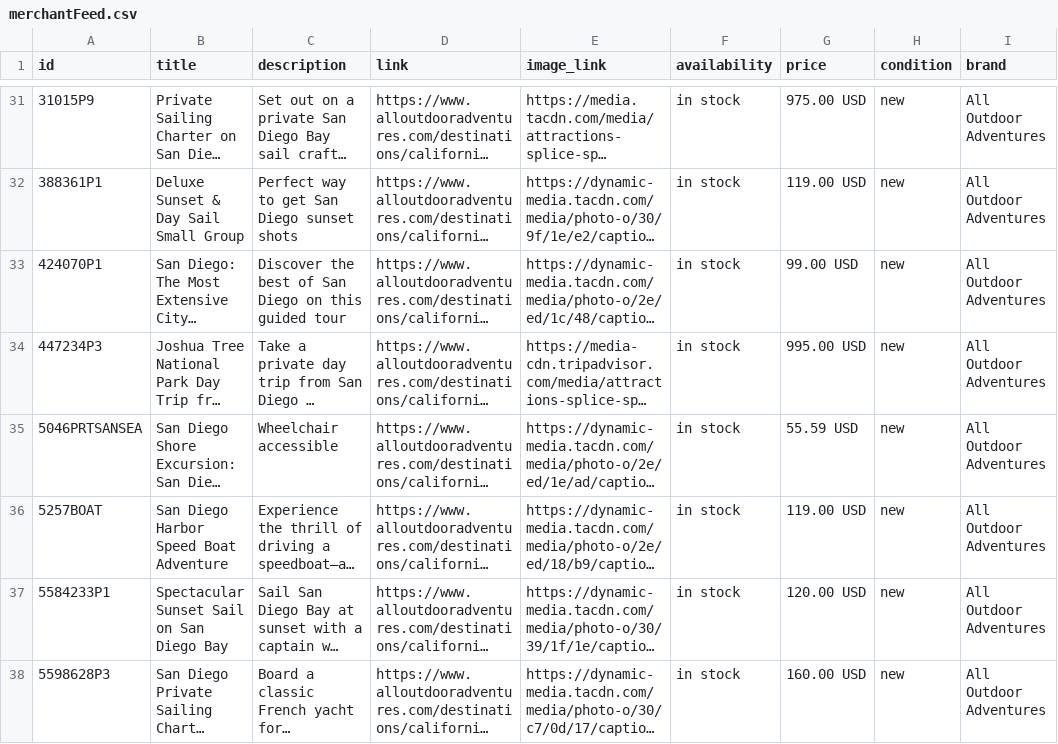
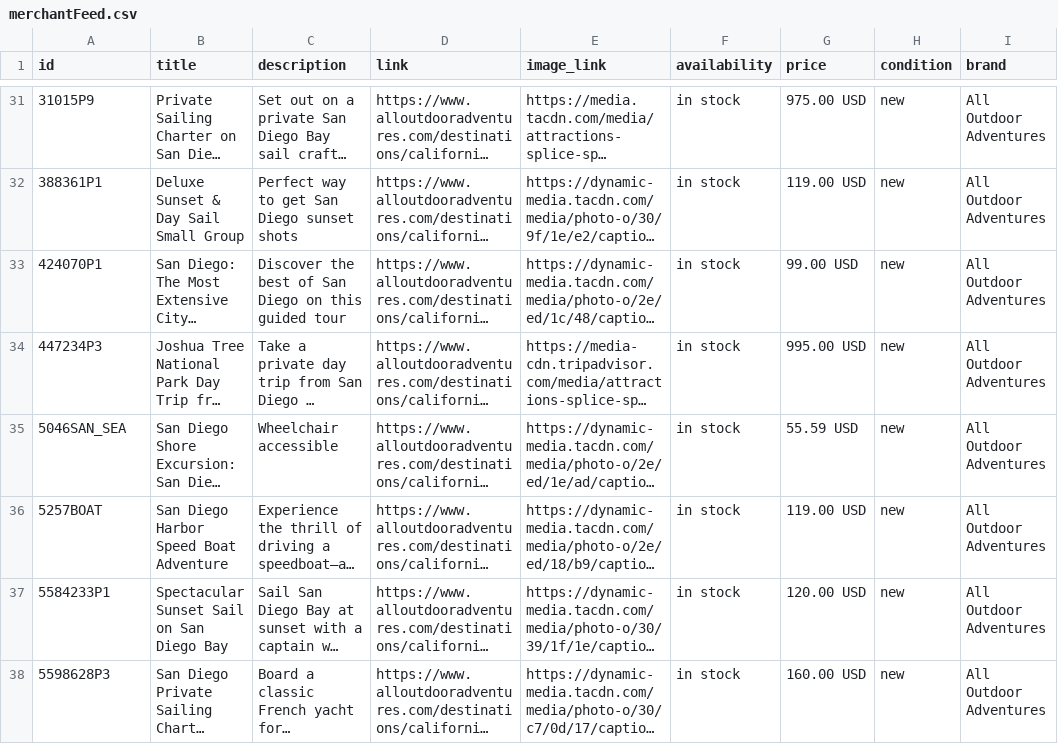
Before and after one commit to JoshuaTreeTours/alloutdooradventures2, a CSV file: data/merchantFeed.csv, drawn as a sheet; only a part is shown, gaps mark what is left out; long unchanged cells end in …; the diff names each change by its address in the sheet, - before the commit and + after, or states it on an @@ line.

```diff
--- a/data/merchantFeed.csv
+++ b/data/merchantFeed.csv
-A35 (id): 5046PRTSANSEA
+A35 (id): 5046SAN_SEA
```
Also changed, not shown: 4 other files.
